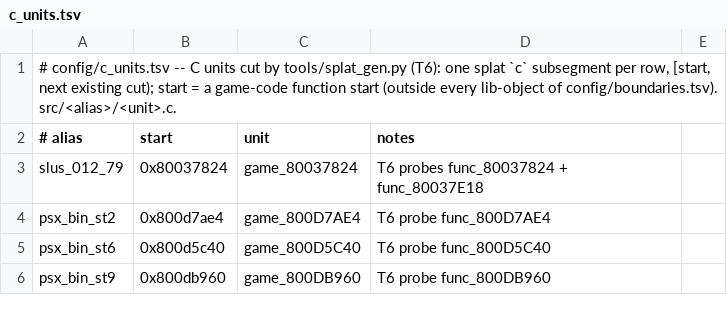
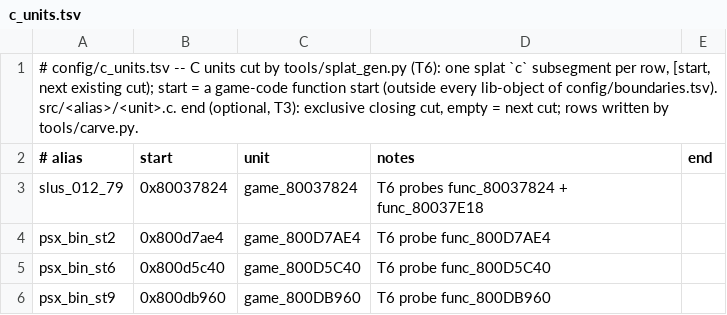
Before and after one commit to anzaldoivan/dino-crisis-2-decomp, a TSV file: config/c_units.tsv, drawn as a sheet.

Commit message:
T3.c1: Add c_units end column, tools/carve.py carve chain + --check, carve scanner, docs

```diff
--- a/config/c_units.tsv
+++ b/config/c_units.tsv
@@ -1,3 +1,3 @@
-# config/c_units.tsv -- C units cut by tools/splat_gen.py (T6): one splat `c` subsegment per row, [start, next existing cut); start = a game-code function start (outside every lib-object of config/boundaries.tsv). src/<alias>/<unit>.c.
-# alias	start	unit	notes
+# config/c_units.tsv -- C units cut by tools/splat_gen.py (T6): one splat `c` subsegment per row, [start, next existing cut); start = a game-code function start (outside every lib-object of config/boundaries.tsv). src/<alias>/<unit>.c. end (optional, T3): exclusive closing cut, empty = next cut; rows written by tools/carve.py.
+# alias	start	unit	notes	end
 slus_012_79	0x80037824	game_80037824	T6 probes func_80037824 + func_80037E18
```
Also changed, not shown: config/scanners.tsv, 3 other files.
